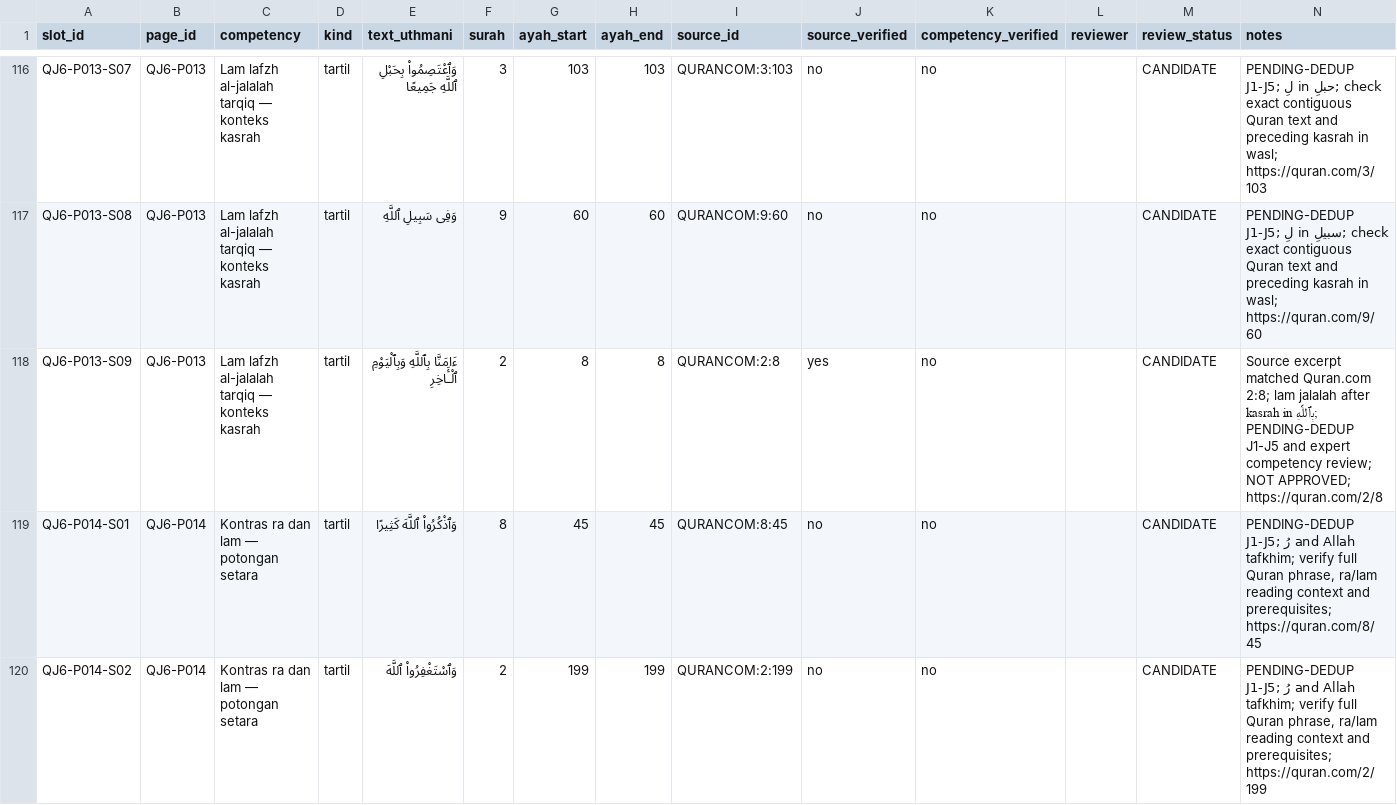
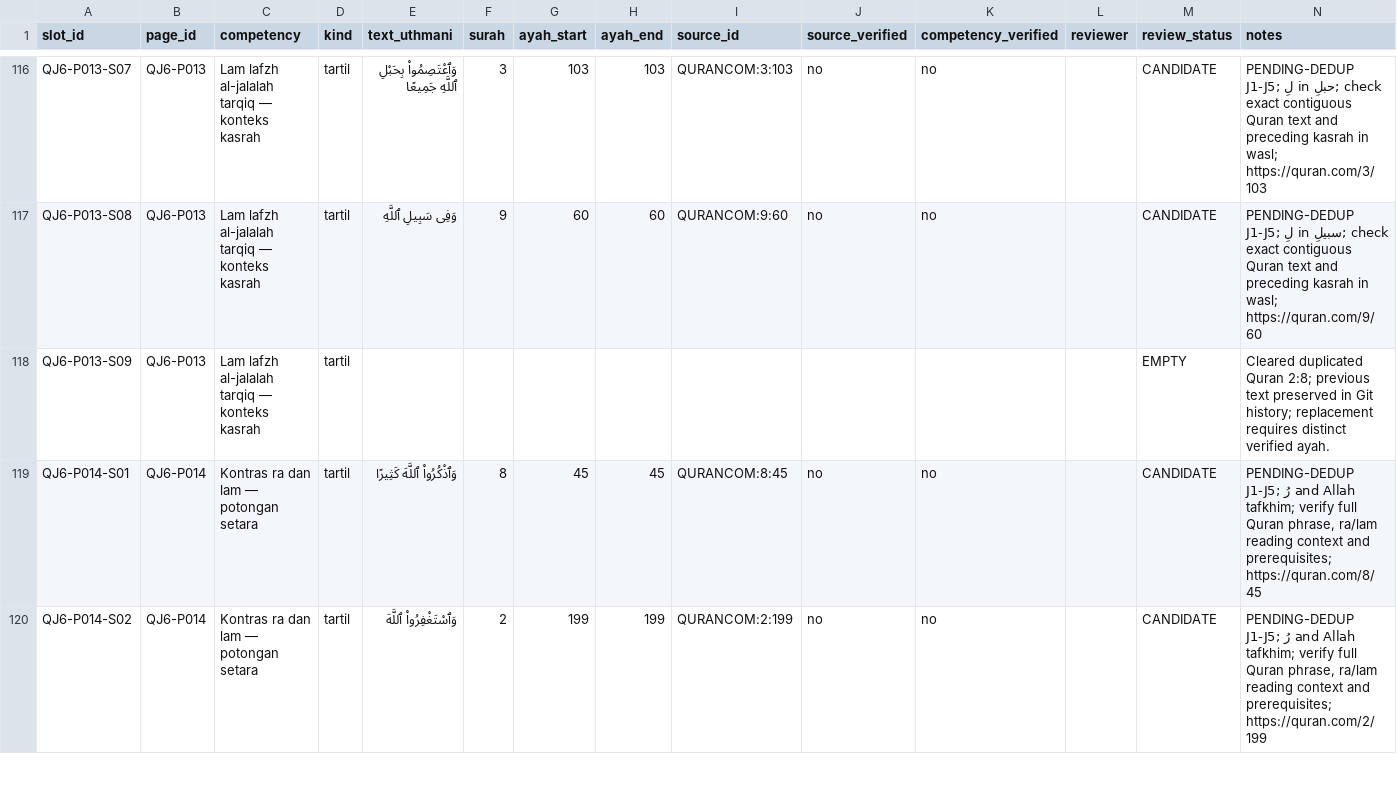
Before and after one commit to pesantrenriqa-boop/QURBATA, a CSV file: books/jilid-6/tools/QJ6-slots.csv, drawn as a sheet; only a part is shown, gaps mark what is left out.

Commit message:
QJ6 audit remove duplicate Quran 2:8 at P013-S09

```diff
--- a/books/jilid-6/tools/QJ6-slots.csv
+++ b/books/jilid-6/tools/QJ6-slots.csv
@@ -117,3 +117,3 @@ slot_id,page_id,competency,kind,text_uthmani,surah,ayah_start,ayah_end,source_id
 "QJ6-P013-S08","QJ6-P013","Lam lafzh al-jalalah tarqiq — konteks kasrah","tartil","وَفِى سَبِيلِ ٱللَّهِ","9","60","60","QURANCOM:9:60","no","no","","CANDIDATE","PENDING-DEDUP J1-J5; لِ in سبيلِ; check exact contiguous Quran text and preceding kasrah in wasl; https://quran.com/9/60"
-"QJ6-P013-S09","QJ6-P013","Lam lafzh al-jalalah tarqiq — konteks kasrah","tartil","ءَامَنَّا بِٱللَّهِ وَبِٱلْيَوْمِ ٱلْـَٔاخِرِ","2","8","8","QURANCOM:2:8","yes","no","","CANDIDATE","Source excerpt matched Quran.com 2:8; lam jalalah after kasrah in بِٱللَّهِ; PENDING-DEDUP J1-J5 and expert competency review; NOT APPROVED; https://quran.com/2/8"
+"QJ6-P013-S09","QJ6-P013","Lam lafzh al-jalalah tarqiq — konteks kasrah","tartil","","","","","","","","","EMPTY","Cleared duplicated Quran 2:8; previous text preserved in Git history; replacement requires distinct verified ayah."
 "QJ6-P014-S01","QJ6-P014","Kontras ra dan lam — potongan setara","tartil","وَٱذْكُرُوا۟ ٱللَّهَ كَثِيرًا","8","45","45","QURANCOM:8:45","no","no","","CANDIDATE","PENDING-DEDUP J1-J5; رُ and Allah tafkhim; verify full Quran phrase, ra/lam reading context and prerequisites; https://quran.com/8/45"
```
